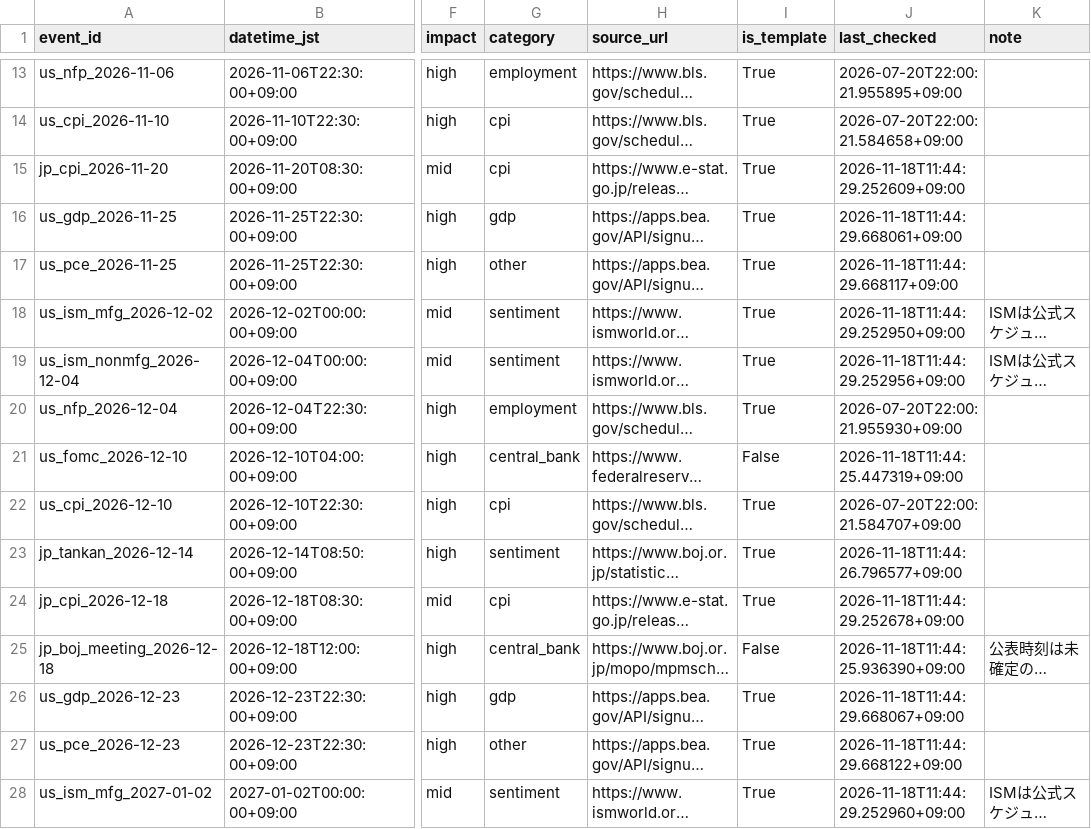
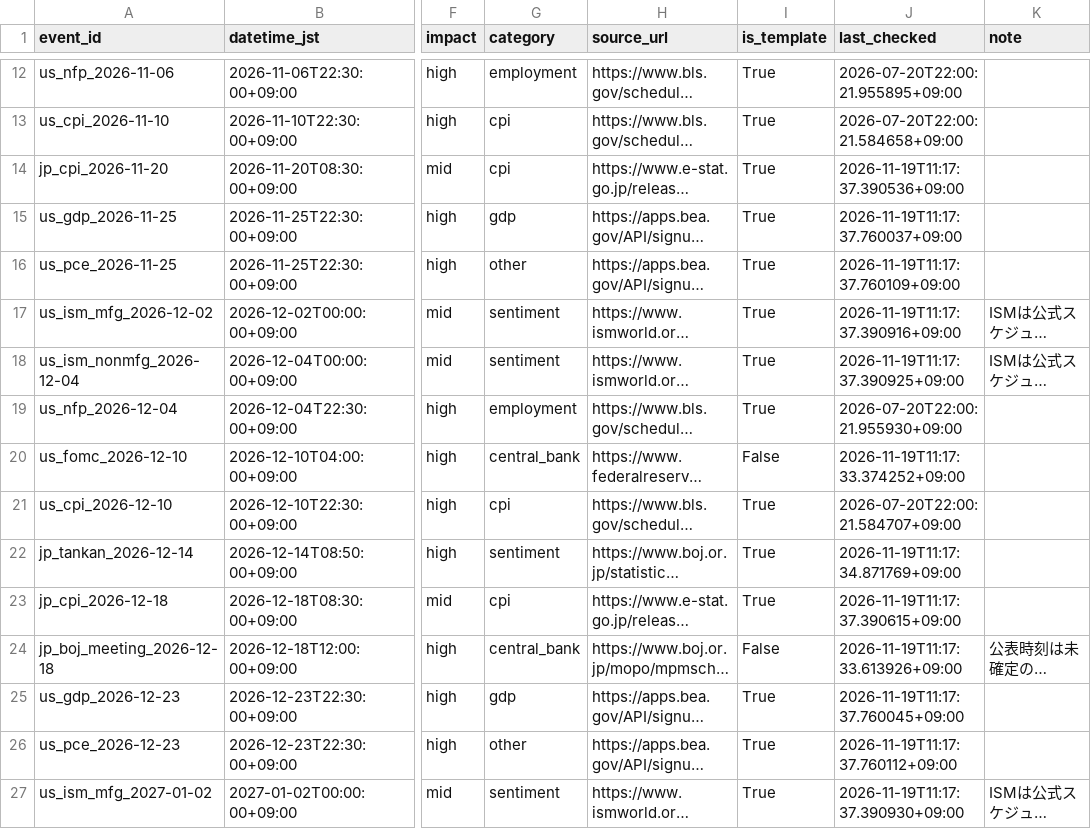
Before and after one commit to bizyusukef-ship-it/market-radar, a CSV file: event_master.csv, drawn as a sheet; only a part is shown, gaps mark what is left out; long unchanged cells end in …; addresses are those after the commit; the diff covers the shown part only; the diff names each change by its address in the sheet, - before the commit and + after, or states it on an @@ line.

```diff
--- a/event_master.csv
+++ b/event_master.csv
-J14 (last_checked): 2026-11-18T11:44:29.252609+09:00
+J14 (last_checked): 2026-11-19T11:17:37.390536+09:00
-J15 (last_checked): 2026-11-18T11:44:29.668061+09:00
+J15 (last_checked): 2026-11-19T11:17:37.760037+09:00
-J16 (last_checked): 2026-11-18T11:44:29.668117+09:00
+J16 (last_checked): 2026-11-19T11:17:37.760109+09:00
-J17 (last_checked): 2026-11-18T11:44:29.252950+09:00
+J17 (last_checked): 2026-11-19T11:17:37.390916+09:00
-J18 (last_checked): 2026-11-18T11:44:29.252956+09:00
+J18 (last_checked): 2026-11-19T11:17:37.390925+09:00
-J20 (last_checked): 2026-11-18T11:44:25.447319+09:00
+J20 (last_checked): 2026-11-19T11:17:33.374252+09:00
-J22 (last_checked): 2026-11-18T11:44:26.796577+09:00
+J22 (last_checked): 2026-11-19T11:17:34.871769+09:00
-J23 (last_checked): 2026-11-18T11:44:29.252678+09:00
+J23 (last_checked): 2026-11-19T11:17:37.390615+09:00
-J24 (last_checked): 2026-11-18T11:44:25.936390+09:00
+J24 (last_checked): 2026-11-19T11:17:33.613926+09:00
-J25 (last_checked): 2026-11-18T11:44:29.668067+09:00
+J25 (last_checked): 2026-11-19T11:17:37.760045+09:00
-J26 (last_checked): 2026-11-18T11:44:29.668122+09:00
+J26 (last_checked): 2026-11-19T11:17:37.760112+09:00
-J27 (last_checked): 2026-11-18T11:44:29.252960+09:00
+J27 (last_checked): 2026-11-19T11:17:37.390930+09:00
```
Also changed, not shown: 1 removed row and 59 edited cells elsewhere in this file, 3 other files.
